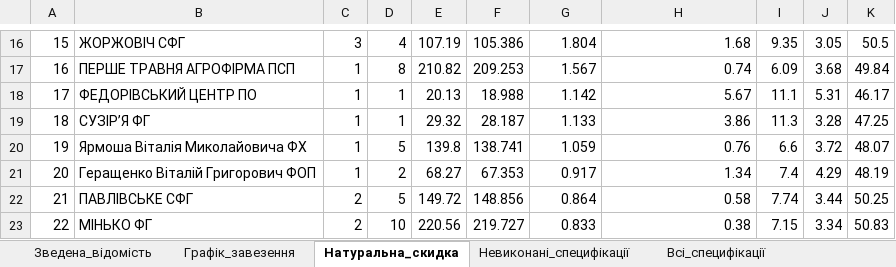
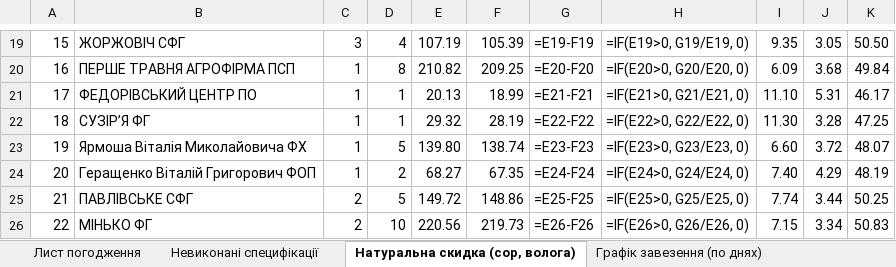
Before and after one commit to bublik3602/Dashbord-Api08, an Excel workbook: database/Лист_погодження.xlsx, sheet Натуральна скидка (сор, волога), drawn as a sheet; only a part is shown, gaps mark what is left out; values as stored, in another font and other column widths than the file's, no cell formats; formulas without a stored value are shown as written; addresses are those after the commit; the diff covers the shown part only; the diff names each change by its address in the sheet, - before the commit and + after, or states it on an @@ line.

```diff
--- a/database/Лист_погодження.xlsx (sheet Натуральна скидка (сор, волога))
+++ b/database/Лист_погодження.xlsx (sheet Натуральна скидка (сор, волога))
-sheet tab: Зведена_відомість
+sheet tab: Лист погодження
-sheet tab: Графік_завезення
+sheet tab: Невиконані специфікації
-sheet tab: Натуральна_скидка
+sheet tab: Натуральна скидка (сор, волога)
-sheet tab: Невиконані_специфікації
+sheet tab: Графік завезення (по днях)
-F19: 105.386
+F19: 105.39
-G19: 1.804
+G19: =E19-F19
-H19: 1.68
+H19: =IF(E19>0, G19/E19, 0)
-K19: 50.5
+K19: 50.50
-F20: 209.253
+F20: 209.25
-G20: 1.567
+G20: =E20-F20
-H20: 0.74
+H20: =IF(E20>0, G20/E20, 0)
-F21: 18.988
+F21: 18.99
-G21: 1.142
+G21: =E21-F21
-H21: 5.67
+H21: =IF(E21>0, G21/E21, 0)
-I21: 11.1
+I21: 11.10
-F22: 28.187
+F22: 28.19
-G22: 1.133
+G22: =E22-F22
-H22: 3.86
+H22: =IF(E22>0, G22/E22, 0)
-I22: 11.3
+I22: 11.30
-E23: 139.8
+E23: 139.80
-F23: 138.741
+F23: 138.74
-G23: 1.059
+G23: =E23-F23
-H23: 0.76
+H23: =IF(E23>0, G23/E23, 0)
-I23: 6.6
+I23: 6.60
-F24: 67.353
+F24: 67.35
-G24: 0.917
+G24: =E24-F24
-H24: 1.34
+H24: =IF(E24>0, G24/E24, 0)
-I24: 7.4
+I24: 7.40
-F25: 148.856
+F25: 148.86
-G25: 0.864
+G25: =E25-F25
-H25: 0.58
+H25: =IF(E25>0, G25/E25, 0)
-F26: 219.727
+F26: 219.73
-G26: 0.833
+G26: =E26-F26
-H26: 0.38
+H26: =IF(E26>0, G26/E26, 0)
```
Also changed, not shown: 4 added rows, 231 edited cells and row numbers in column A elsewhere in this sheet, sheet Реєстр прийомок (помашинно), sheet Відхилення більше 1%, sheet Лист погодження, sheet Графік завезення (по днях), sheet Невиконані специфікації, sheet Історія змін, other sheet tabs, cell formats, 8 other files.
